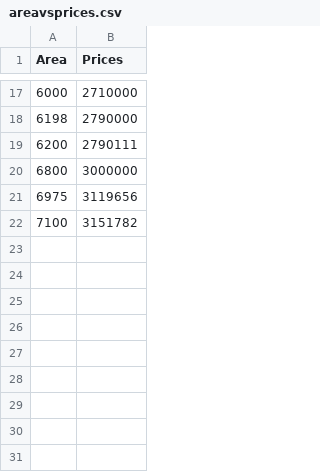
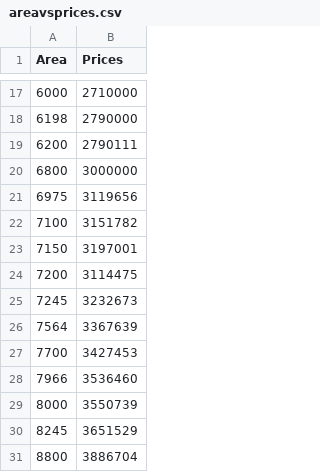
Before and after one commit to Vinayaknegi25/DATASETS, a CSV file: areavsprices.csv, drawn as a sheet; only a part is shown, gaps mark what is left out; the diff names each change by its address in the sheet, - before the commit and + after, or states it on an @@ line.

Commit message:
Update areavsprices.csv

```diff
--- a/areavsprices.csv
+++ b/areavsprices.csv
+row 23: 7150 | 3197001
+row 24: 7200 | 3114475
+row 25: 7245 | 3232673
+row 26: 7564 | 3367639
+row 27: 7700 | 3427453
+row 28: 7966 | 3536460
+row 29: 8000 | 3550739
+row 30: 8245 | 3651529
+row 31: 8800 | 3886704
```
